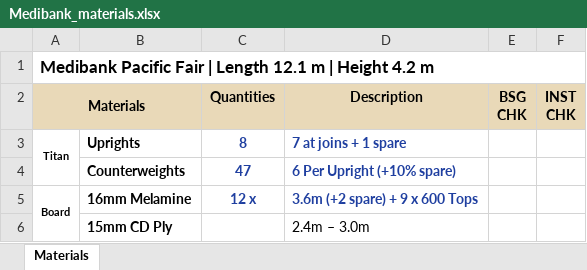
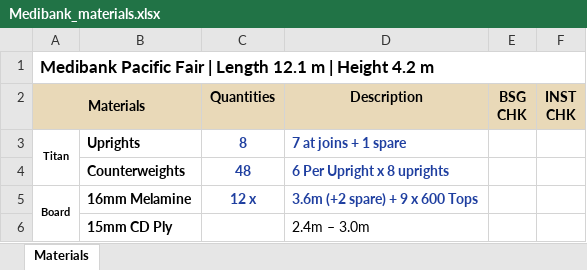
Before and after one commit to WillyPess/bsg-hoarding-automation, an Excel workbook: expected/Medibank/Medibank_materials.xlsx, sheet Materials, drawn as a sheet; only a part is shown; values as stored, in another font and other column widths than the file's, no borders; the diff names each change by its address in the sheet, - before the commit and + after, or states it on an @@ line.

```diff
--- a/expected/Medibank/Medibank_materials.xlsx (sheet Materials)
+++ b/expected/Medibank/Medibank_materials.xlsx (sheet Materials)
-C4 (Quantities): 47
+C4 (Quantities): 48
-D4 (Description): 6 Per Upright (+10% spare)
+D4 (Description): 6 Per Upright x 8 uprights
```
Also changed, not shown: expected/Bikini/Bikini_materials.xlsx, expected/DavidJones/DavidJones_materials.xlsx, 29 other files.
